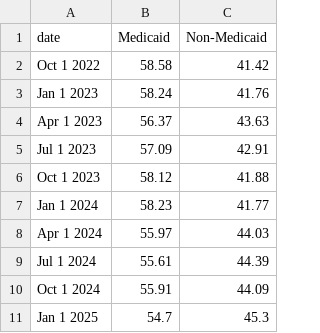
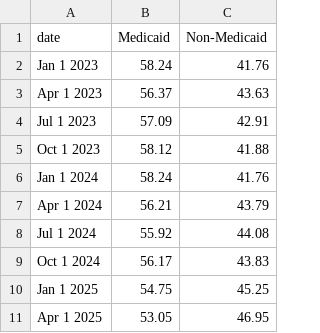
Before and after one commit to nychealth/provisional-vital-statistics, a CSV file: data-tables/births_by_coverage.csv, drawn as a sheet.

```diff
--- a/data-tables/births_by_coverage.csv
+++ b/data-tables/births_by_coverage.csv
@@ -1,3 +1,2 @@
 date,Medicaid,Non-Medicaid
-Oct 1 2022,58.58,41.42
 Jan 1 2023,58.24,41.76
@@ -6,6 +5,7 @@ Jul 1 2023,57.09,42.91
 Oct 1 2023,58.12,41.88
-Jan 1 2024,58.23,41.77
-Apr 1 2024,55.97,44.03
-Jul 1 2024,55.61,44.39
-Oct 1 2024,55.91,44.09
-Jan 1 2025,54.7,45.3
+Jan 1 2024,58.24,41.76
+Apr 1 2024,56.21,43.79
+Jul 1 2024,55.92,44.08
+Oct 1 2024,56.17,43.83
+Jan 1 2025,54.75,45.25
+Apr 1 2025,53.05,46.95
```
Also changed, not shown: data-tables/births_by_boro.csv, data-tables/births_care_htn.csv, 18 other files.
